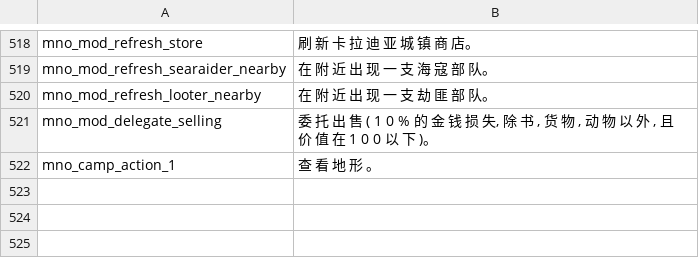
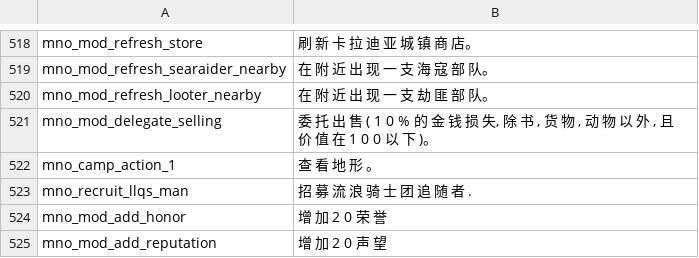
Before and after one commit to raintangtcy/llqs-1166, a CSV file: languages/cns/game_menus.csv, drawn as a sheet; only a part is shown, gaps mark what is left out.

```diff
--- a/languages/cns/game_menus.csv
+++ b/languages/cns/game_menus.csv
@@ -522 +522,4 @@ mno_mod_delegate_selling|委 托 出 售 ( 1 0 % 的 金 钱 损 失, 除 书 ,
 mno_camp_action_1|查 看 地 形 。
+mno_recruit_llqs_man|招 募 流 浪 骑 士 团 追 随 者 .
+mno_mod_add_honor|增 加 2 0 荣 誉
+mno_mod_add_reputation|增 加 2 0 声 望
```
Also changed, not shown: languages/cns/game_strings.csv, languages/cns/troops.csv, 8 other files.
